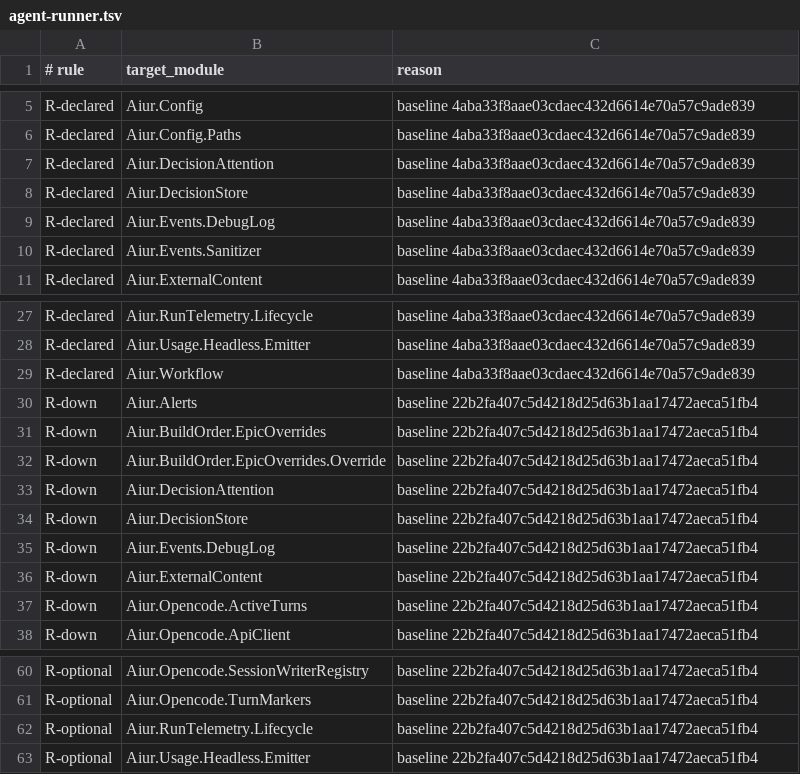
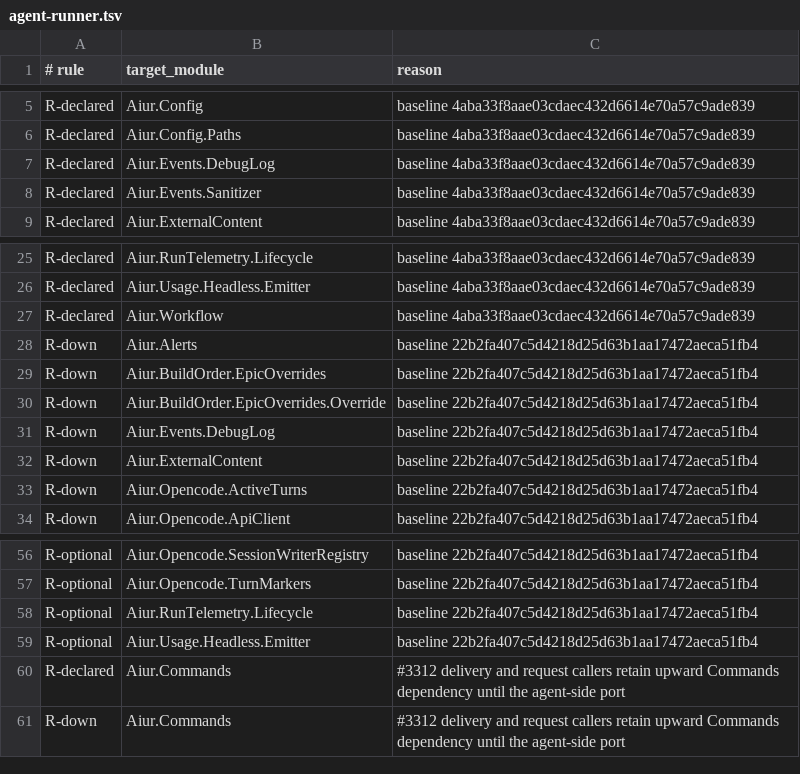
Before and after one commit to aiur-team/aiur, a TSV file: scripts/components/allowlist/agent-runner.tsv, drawn as a sheet; only a part is shown, gaps mark what is left out.

Commit message:
Introduce the Commands component facade (#3721)

```diff
--- a/scripts/components/allowlist/agent-runner.tsv
+++ b/scripts/components/allowlist/agent-runner.tsv
@@ -6,4 +6,2 @@ R-declared	Aiur.Config	baseline 4aba33f8aae03cdaec432d6614e70a57c9ade839
 R-declared	Aiur.Config.Paths	baseline 4aba33f8aae03cdaec432d6614e70a57c9ade839
-R-declared	Aiur.DecisionAttention	baseline 4aba33f8aae03cdaec432d6614e70a57c9ade839
-R-declared	Aiur.DecisionStore	baseline 4aba33f8aae03cdaec432d6614e70a57c9ade839
 R-declared	Aiur.Events.DebugLog	baseline 4aba33f8aae03cdaec432d6614e70a57c9ade839
@@ -32,4 +30,2 @@ R-down	Aiur.BuildOrder.EpicOverrides	baseline 22b2fa407c5d4218d25d63b1aa17472aec
 R-down	Aiur.BuildOrder.EpicOverrides.Override	baseline 22b2fa407c5d4218d25d63b1aa17472aeca51fb4
-R-down	Aiur.DecisionAttention	baseline 22b2fa407c5d4218d25d63b1aa17472aeca51fb4
-R-down	Aiur.DecisionStore	baseline 22b2fa407c5d4218d25d63b1aa17472aeca51fb4
 R-down	Aiur.Events.DebugLog	baseline 22b2fa407c5d4218d25d63b1aa17472aeca51fb4
@@ -63 +59,3 @@ R-optional	Aiur.RunTelemetry.Lifecycle	baseline 22b2fa407c5d4218d25d63b1aa17472a
 R-optional	Aiur.Usage.Headless.Emitter	baseline 22b2fa407c5d4218d25d63b1aa17472aeca51fb4
+R-declared	Aiur.Commands	#3312 delivery and request callers retain upward Commands dependency until the agent-side port
+R-down	Aiur.Commands	#3312 delivery and request callers retain upward Commands dependency until the agent-side port
```
Also changed, not shown: scripts/components/allowlist/config.tsv, scripts/components/allowlist/workspace.tsv, 34 other files.
